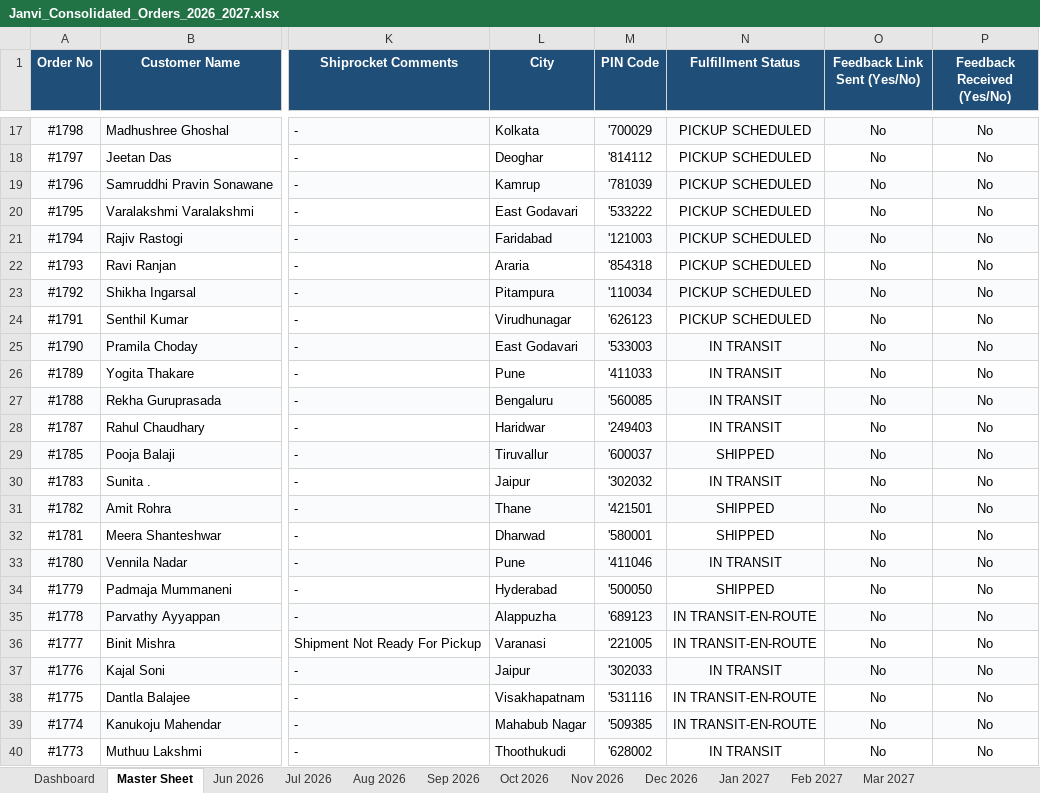
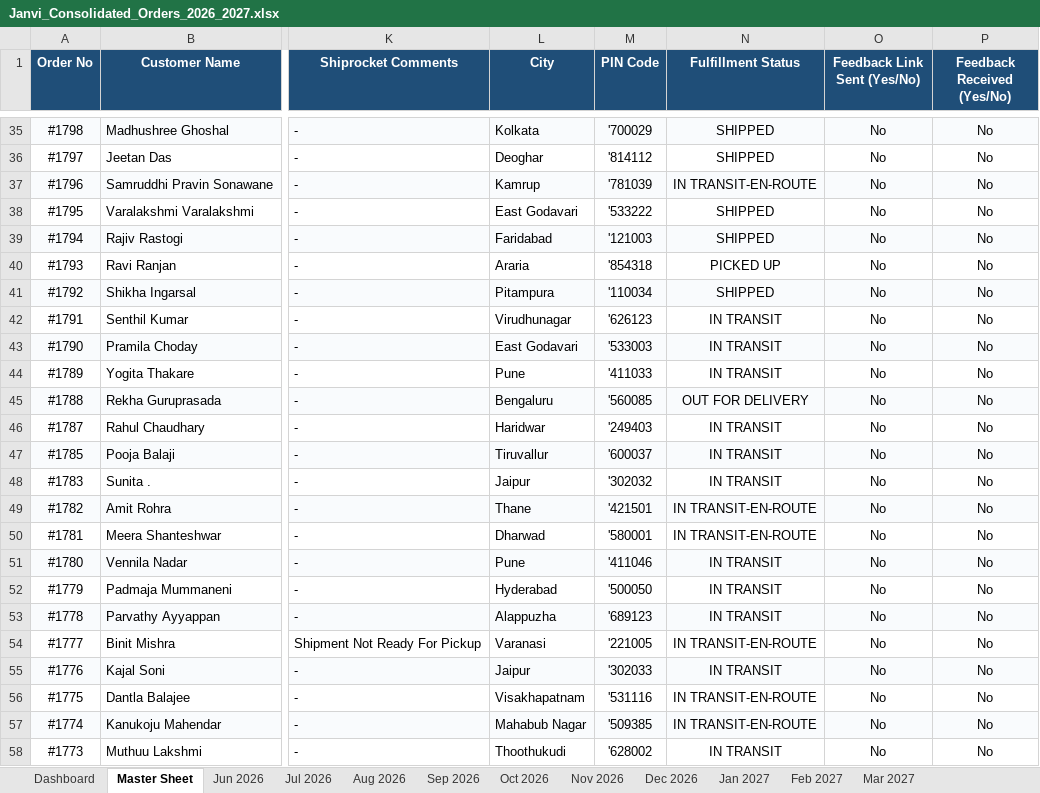
Before and after one commit to nrm-web/JANVI-AIKA-Website-Orders, an Excel workbook: Janvi_Consolidated_Orders_2026_2027.xlsx, sheet Master Sheet, drawn as a sheet; only a part is shown, gaps mark what is left out; values as stored, in another font and other column widths than the file's, no borders; addresses are those after the commit; the diff covers the shown part only; the diff names each change by its address in the sheet, - before the commit and + after, or states it on an @@ line.

Commit message:
Auto-update consolidated order data and 4see Magic Dashboard Master file

```diff
--- a/Janvi_Consolidated_Orders_2026_2027.xlsx (sheet Master Sheet)
+++ b/Janvi_Consolidated_Orders_2026_2027.xlsx (sheet Master Sheet)
-N35:N36 (Fulfillment Status): PICKUP SCHEDULED
+N35:N36 (Fulfillment Status): SHIPPED
-N37 (Fulfillment Status): PICKUP SCHEDULED
+N37 (Fulfillment Status): IN TRANSIT-EN-ROUTE
-N38:N39 (Fulfillment Status): PICKUP SCHEDULED
+N38:N39 (Fulfillment Status): SHIPPED
-N40 (Fulfillment Status): PICKUP SCHEDULED
+N40 (Fulfillment Status): PICKED UP
-N41 (Fulfillment Status): PICKUP SCHEDULED
+N41 (Fulfillment Status): SHIPPED
-N42 (Fulfillment Status): PICKUP SCHEDULED
+N42 (Fulfillment Status): IN TRANSIT
-N45 (Fulfillment Status): IN TRANSIT
+N45 (Fulfillment Status): OUT FOR DELIVERY
-N47 (Fulfillment Status): SHIPPED
+N47 (Fulfillment Status): IN TRANSIT
-N49:N50 (Fulfillment Status): SHIPPED
+N49:N50 (Fulfillment Status): IN TRANSIT-EN-ROUTE
-N52 (Fulfillment Status): SHIPPED
+N52 (Fulfillment Status): IN TRANSIT
-N53 (Fulfillment Status): IN TRANSIT-EN-ROUTE
+N53 (Fulfillment Status): IN TRANSIT
```
Also changed, not shown: 18 added rows and 171 edited cells elsewhere in this sheet, sheet Oct 2026, sheet Sep 2026, sheet Dashboard, Janvi_4see_Magic_Dashboard_Master.xlsx, 1 other file.
